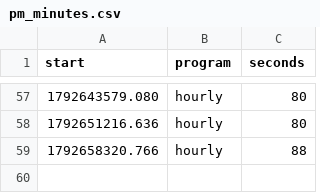
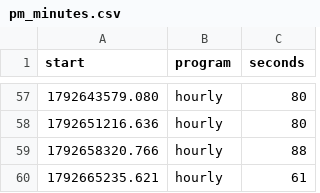
Before and after one commit to trendatrenda/polymarket-scanners, a CSV file: pm_minutes.csv, drawn as a sheet; only a part is shown, gaps mark what is left out; the diff names each change by its address in the sheet, - before the commit and + after, or states it on an @@ line.

```diff
--- a/pm_minutes.csv
+++ b/pm_minutes.csv
+row 60: 1792665235.621 | hourly | 61
```
Also changed, not shown: pm_mm_fills.csv, pm_mm_log.csv, 3 other files.
